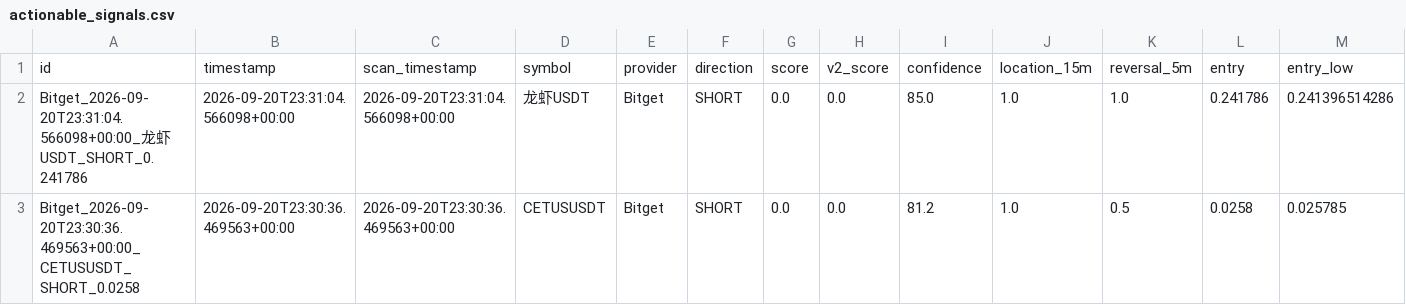
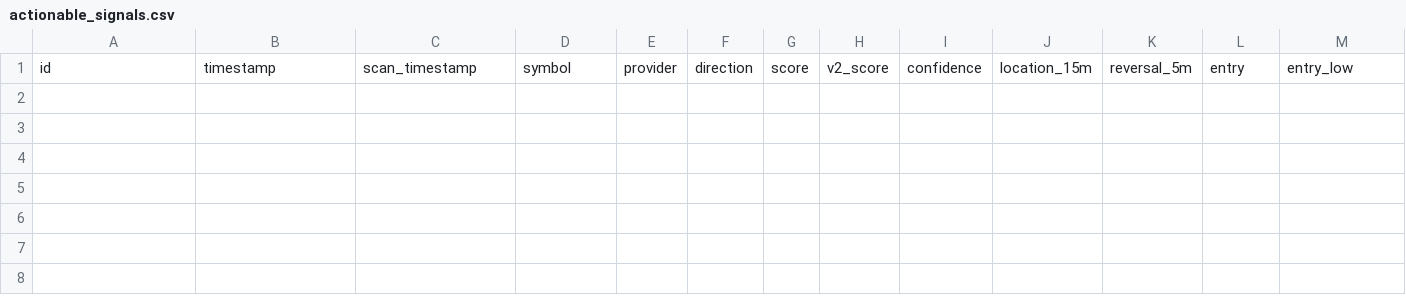
Before and after one commit to KikikJourney/Crypto-Scanner, a CSV file: data/actionable_signals.csv, drawn as a sheet; only a part is shown; rows hold the shown columns only; the diff names each change by its address in the sheet, - before the commit and + after, or states it on an @@ line.

```diff
--- a/data/actionable_signals.csv
+++ b/data/actionable_signals.csv
-row 2: Bitget_2026-09-20T23:31:04.566098+00:00_龙虾USDT_SHORT_0.241786 | 2026-09-20T23:31:04.566098+00:00 | 2026-09-20T23:31:04.566098+00:00 | 龙虾USDT | Bitget | SHORT | 0.0 | 0.0 | 85.0 | 1.0 | 1.0 | 0.241786 | 0.241396514286
-row 3: Bitget_2026-09-20T23:30:36.469563+00:00_CETUSUSDT_SHORT_0.0258 | 2026-09-20T23:30:36.469563+00:00 | 2026-09-20T23:30:36.469563+00:00 | CETUSUSDT | Bitget | SHORT | 0.0 | 0.0 | 81.2 | 1.0 | 0.5 | 0.0258 | 0.025785
```
Also changed, not shown: data/extreme_reversal_forward_test.csv, data/scalping_forward_test.csv, 5 other files.
